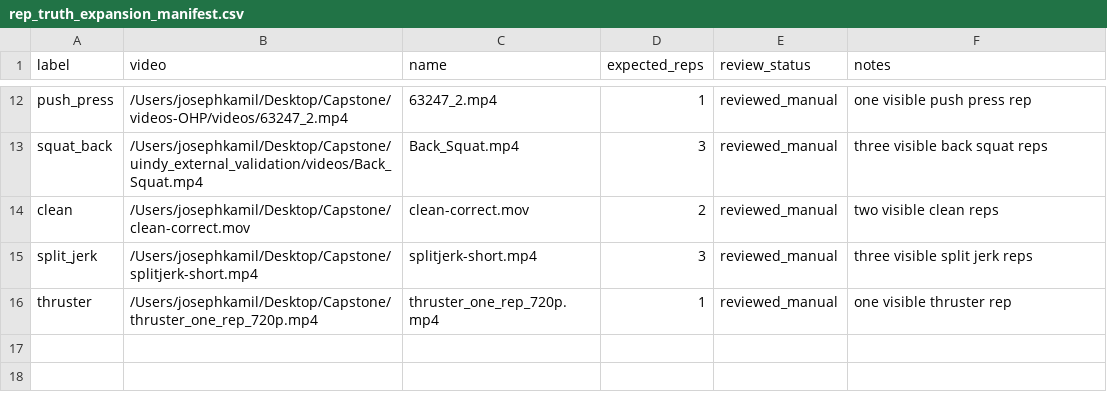
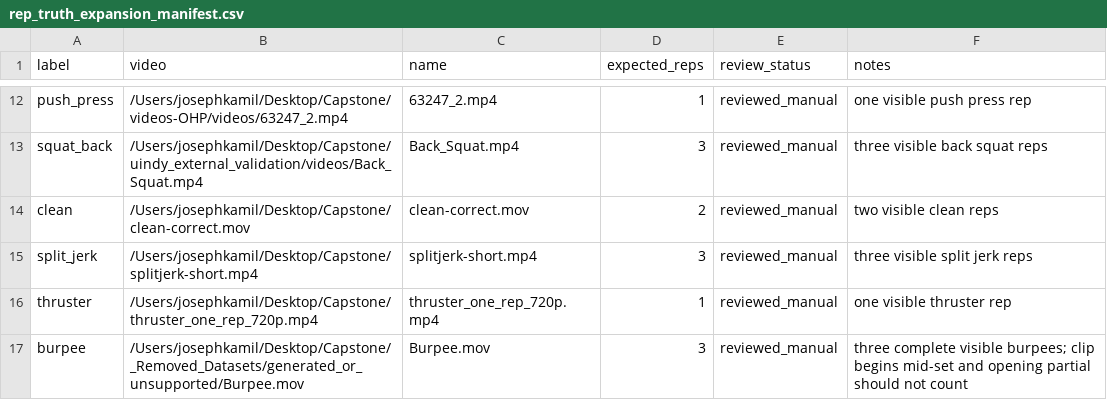
Before and after one commit to kamilj62/FormCheckAI, a CSV file: backend/ml/benchmark/config/rep_truth_expansion_manifest.csv, drawn as a sheet; only a part is shown, gaps mark what is left out; the diff names each change by its address in the sheet, - before the commit and + after, or states it on an @@ line.

Commit message:
fix burpee routing and multi-rep detection

```diff
--- a/backend/ml/benchmark/config/rep_truth_expansion_manifest.csv
+++ b/backend/ml/benchmark/config/rep_truth_expansion_manifest.csv
+row 17: burpee | /Users/josephkamil/Desktop/Capstone/_Removed_Datasets/generated_or_unsupported/Burpee.mov | Burpee.mov | 3 | reviewed_manual | three complete visible burpees; clip begins mid-set and opening partial should not count
```
Also changed, not shown: 2 other files.
